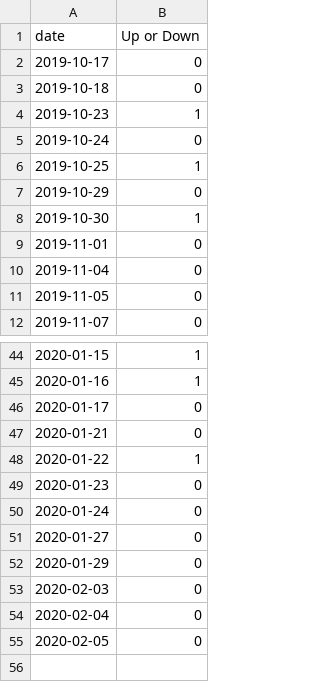
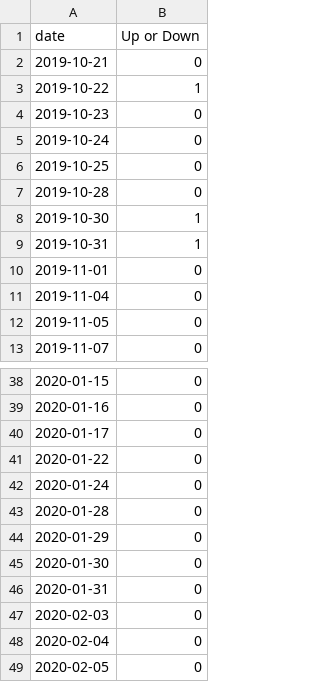
Before and after one commit to day348/stock-project, a CSV file: data/training/AACG.csv, drawn as a sheet; only a part is shown, gaps mark what is left out; the diff covers the shown part only.

```diff
--- a/data/training/AACG.csv
+++ b/data/training/AACG.csv
@@ -1,9 +1,10 @@
 date,Up or Down
-2019-10-17,0
-2019-10-18,0
-2019-10-23,1
+2019-10-21,0
+2019-10-22,1
+2019-10-23,0
 2019-10-24,0
-2019-10-25,1
-2019-10-29,0
+2019-10-25,0
+2019-10-28,0
 2019-10-30,1
+2019-10-31,1
 2019-11-01,0
@@ -44,10 +38,10 @@ date,Up or Down
-2020-01-15,1
-2020-01-16,1
+2020-01-15,0
+2020-01-16,0
 2020-01-17,0
-2020-01-21,0
-2020-01-22,1
-2020-01-23,0
+2020-01-22,0
 2020-01-24,0
-2020-01-27,0
+2020-01-28,0
 2020-01-29,0
+2020-01-30,0
+2020-01-31,0
 2020-02-03,0
```
Also changed, not shown: 2 added rows, 9 removed rows and 10 edited cells elsewhere in this file, data/normalized_data/AACG.csv, data/testing/AAC.csv, 24 other files.
